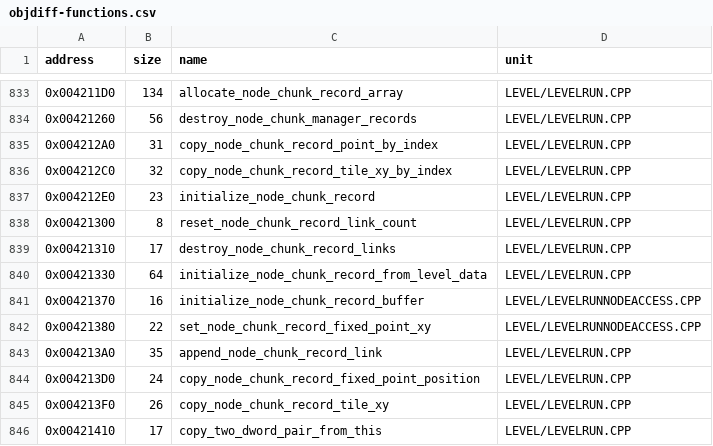
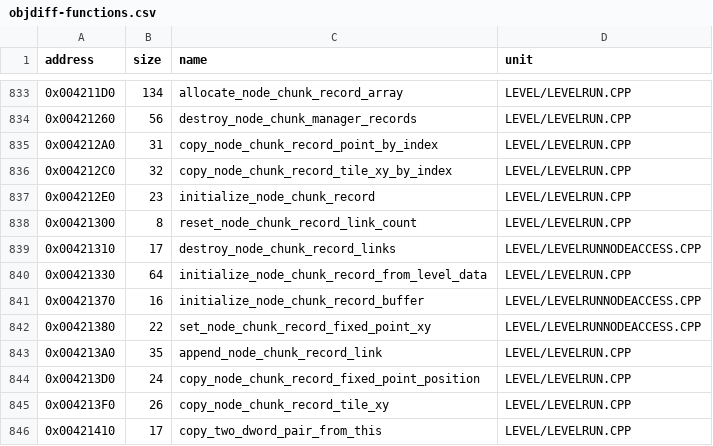
Before and after one commit to vonhoff/lemball-decomp, a CSV file: data/objdiff-functions.csv, drawn as a sheet; only a part is shown, gaps mark what is left out.

```diff
--- a/data/objdiff-functions.csv
+++ b/data/objdiff-functions.csv
@@ -838,3 +838,3 @@ address,size,name,unit
 0x00421300,8,reset_node_chunk_record_link_count,LEVEL/LEVELRUN.CPP
-0x00421310,17,destroy_node_chunk_record_links,LEVEL/LEVELRUN.CPP
+0x00421310,17,destroy_node_chunk_record_links,LEVEL/LEVELRUNNODEACCESS.CPP
 0x00421330,64,initialize_node_chunk_record_from_level_data,LEVEL/LEVELRUN.CPP
```
Also changed, not shown: 1 other file.
